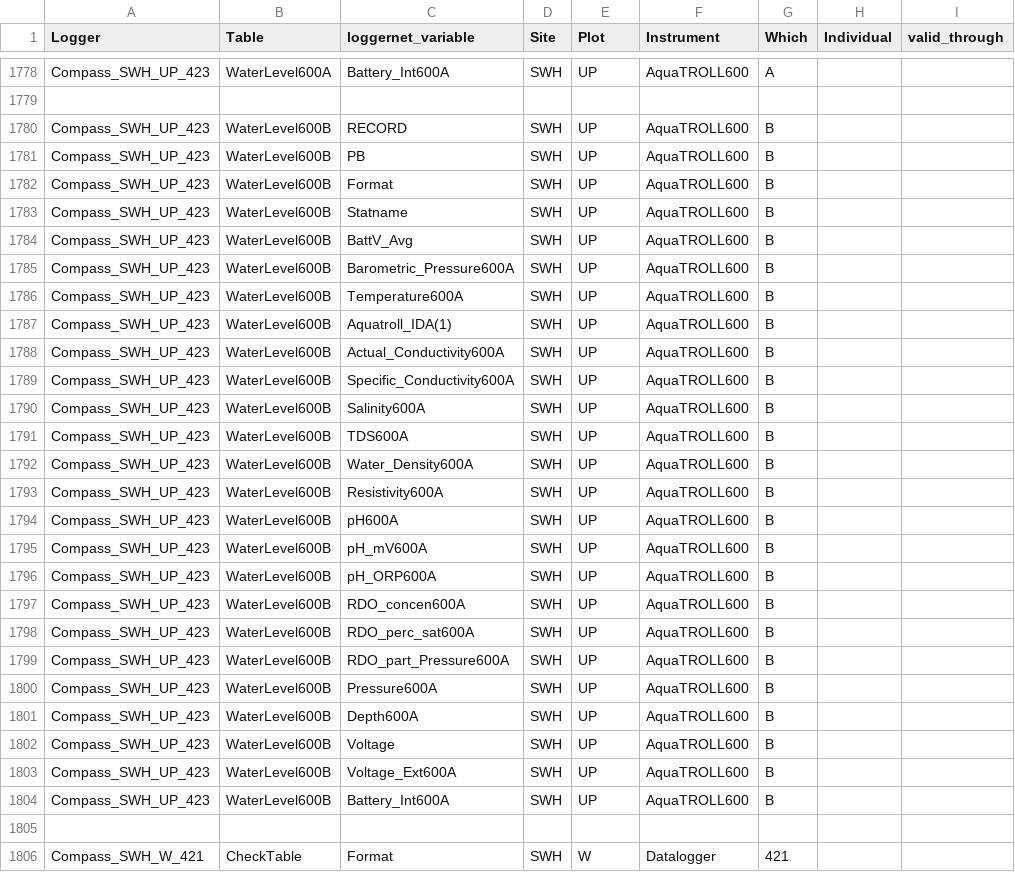
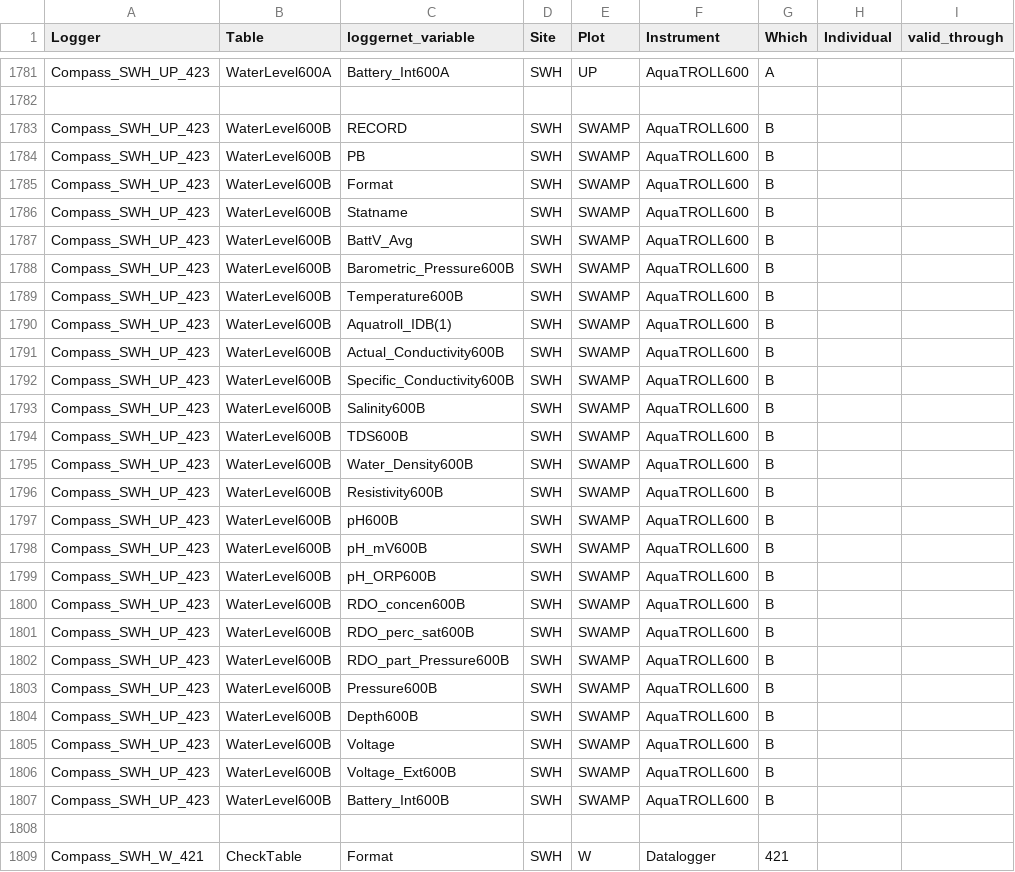
Before and after one commit to COMPASS-DOE/data-workflows, a CSV file: synoptic/metadata/design_table.csv, drawn as a sheet; only a part is shown, gaps mark what is left out; addresses are those after the commit; the diff covers the shown part only; the diff names each change by its address in the sheet, - before the commit and + after, or states it on an @@ line.

```diff
--- a/synoptic/metadata/design_table.csv
+++ b/synoptic/metadata/design_table.csv
-E1783:E1807 (Plot): UP
+E1783:E1807 (Plot): SWAMP
-C1788 (loggernet_variable): Barometric_Pressure600A
+C1788 (loggernet_variable): Barometric_Pressure600B
-C1789 (loggernet_variable): Temperature600A
+C1789 (loggernet_variable): Temperature600B
-C1790 (loggernet_variable): Aquatroll_IDA(1)
+C1790 (loggernet_variable): Aquatroll_IDB(1)
-C1791 (loggernet_variable): Actual_Conductivity600A
+C1791 (loggernet_variable): Actual_Conductivity600B
-C1792 (loggernet_variable): Specific_Conductivity600A
+C1792 (loggernet_variable): Specific_Conductivity600B
-C1793 (loggernet_variable): Salinity600A
+C1793 (loggernet_variable): Salinity600B
-C1794 (loggernet_variable): TDS600A
+C1794 (loggernet_variable): TDS600B
-C1795 (loggernet_variable): Water_Density600A
+C1795 (loggernet_variable): Water_Density600B
-C1796 (loggernet_variable): Resistivity600A
+C1796 (loggernet_variable): Resistivity600B
-C1797 (loggernet_variable): pH600A
+C1797 (loggernet_variable): pH600B
-C1798 (loggernet_variable): pH_mV600A
+C1798 (loggernet_variable): pH_mV600B
-C1799 (loggernet_variable): pH_ORP600A
+C1799 (loggernet_variable): pH_ORP600B
-C1800 (loggernet_variable): RDO_concen600A
+C1800 (loggernet_variable): RDO_concen600B
-C1801 (loggernet_variable): RDO_perc_sat600A
+C1801 (loggernet_variable): RDO_perc_sat600B
-C1802 (loggernet_variable): RDO_part_Pressure600A
+C1802 (loggernet_variable): RDO_part_Pressure600B
-C1803 (loggernet_variable): Pressure600A
+C1803 (loggernet_variable): Pressure600B
-C1804 (loggernet_variable): Depth600A
+C1804 (loggernet_variable): Depth600B
-C1806 (loggernet_variable): Voltage_Ext600A
+C1806 (loggernet_variable): Voltage_Ext600B
-C1807 (loggernet_variable): Battery_Int600A
+C1807 (loggernet_variable): Battery_Int600B
```
Also changed, not shown: 3 added rows and 11 edited cells elsewhere in this file, 1 other file.
